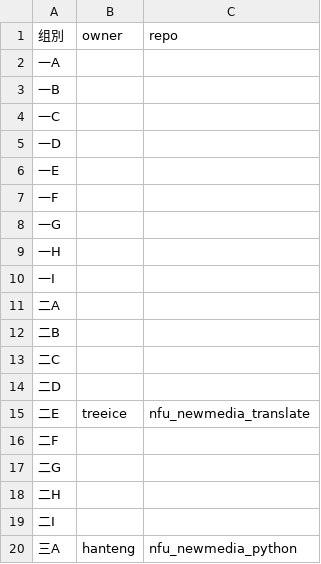
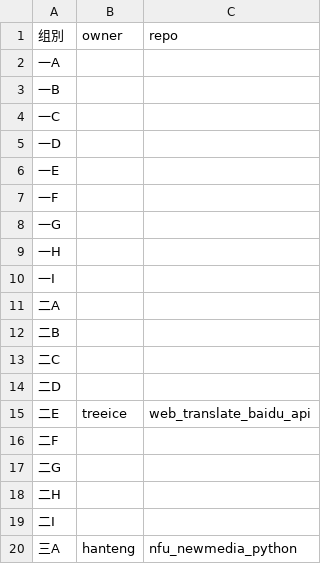
Before and after one commit to treeice/nfu_newmedia_python, a TSV file: list_projects.tsv, drawn as a sheet.

Commit message:
修改
list project 修改期末专题文件名

```diff
--- a/list_projects.tsv
+++ b/list_projects.tsv
@@ -14,3 +14,3 @@
 二D
-二E	treeice	nfu_newmedia_translate
+二E	treeice	web_translate_baidu_api
 二F		
```
